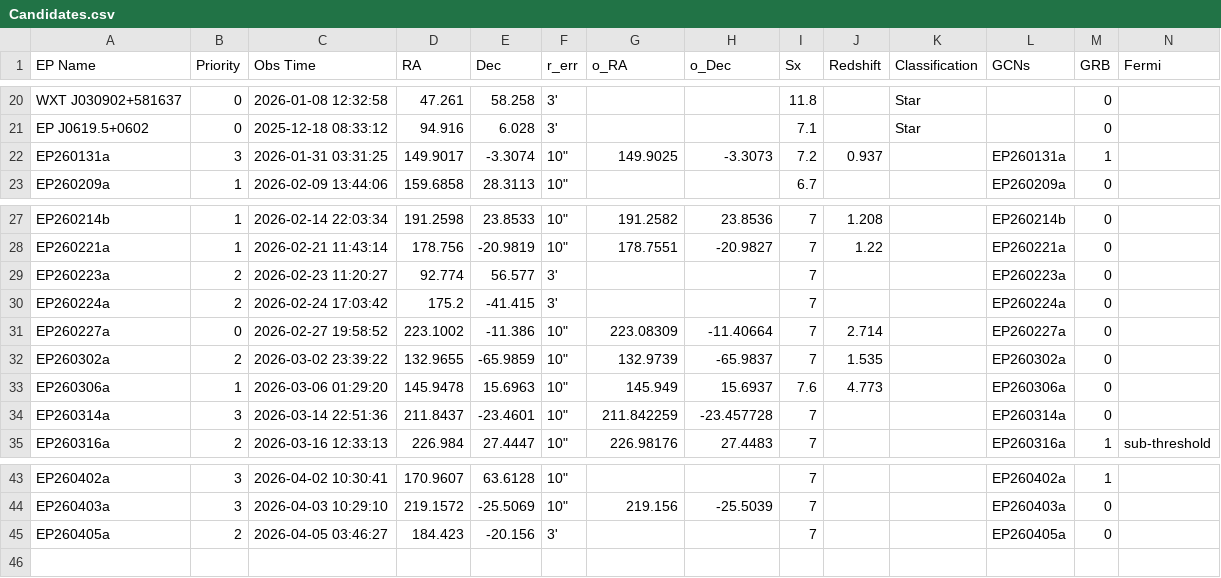
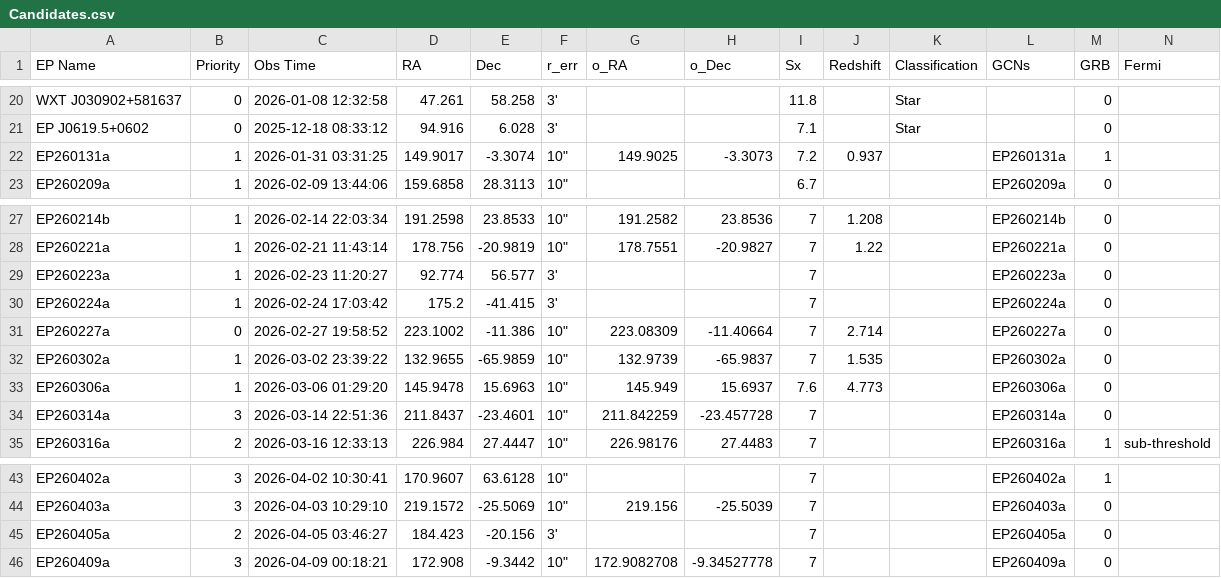
Before and after one commit to LAujust/Follow_up, a CSV file: Candidates.csv, drawn as a sheet; only a part is shown, gaps mark what is left out; rows hold the shown columns only; the diff names each change by its address in the sheet, - before the commit and + after, or states it on an @@ line.

Commit message:
Auto update data at 2026-04-14 10:00:46.999

```diff
--- a/Candidates.csv
+++ b/Candidates.csv
-B22 (Priority): 3
+B22 (Priority): 1
-B29:B30 (Priority): 2
+B29:B30 (Priority): 1
-B32 (Priority): 2
+B32 (Priority): 1
+row 46: EP260409a | 3 | 2026-04-09 00:18:21 | 172.908 | -9.3442 | 10" | 172.9082708 | -9.34527778 | 7 |  |  | EP260409a | 0
```
Also changed, not shown: results/all_targets_meta.csv, 30 other files.
